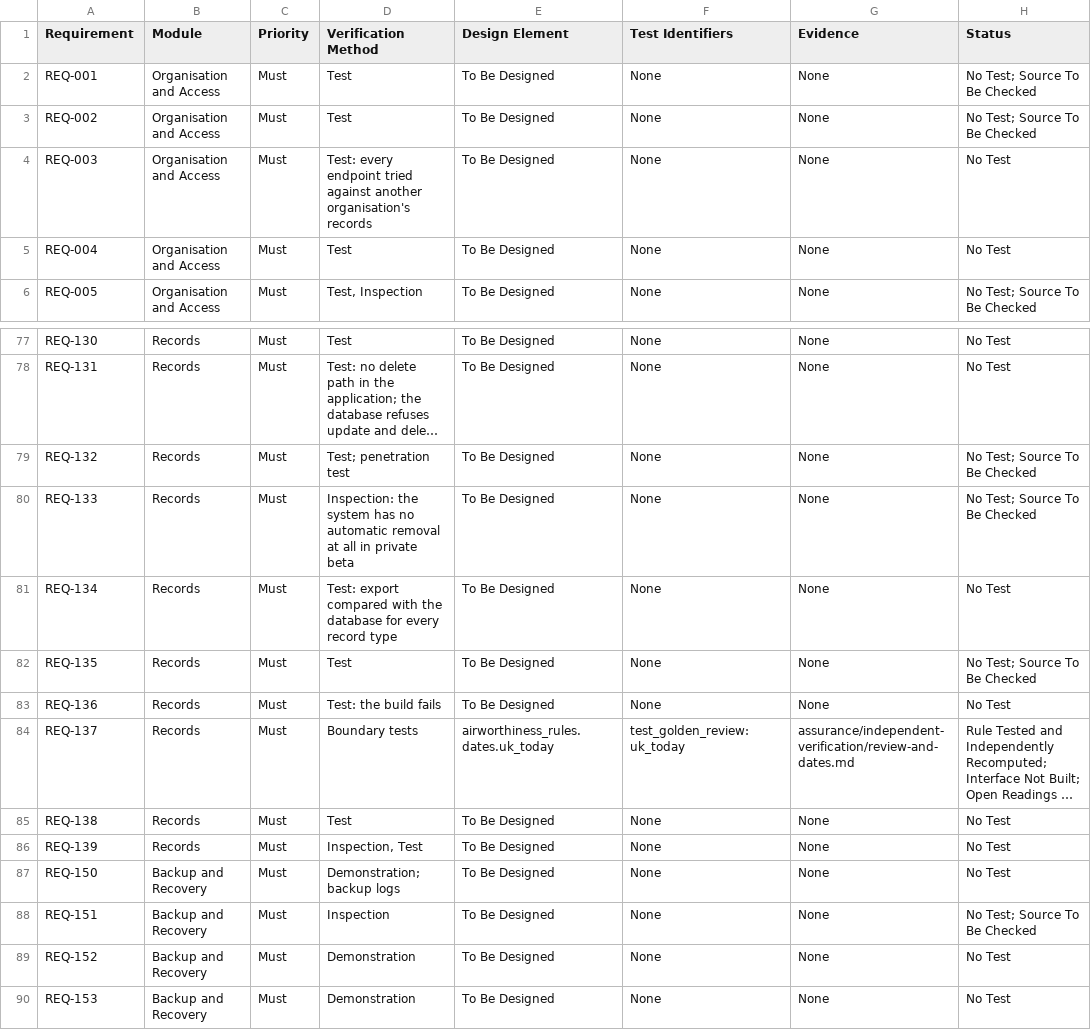
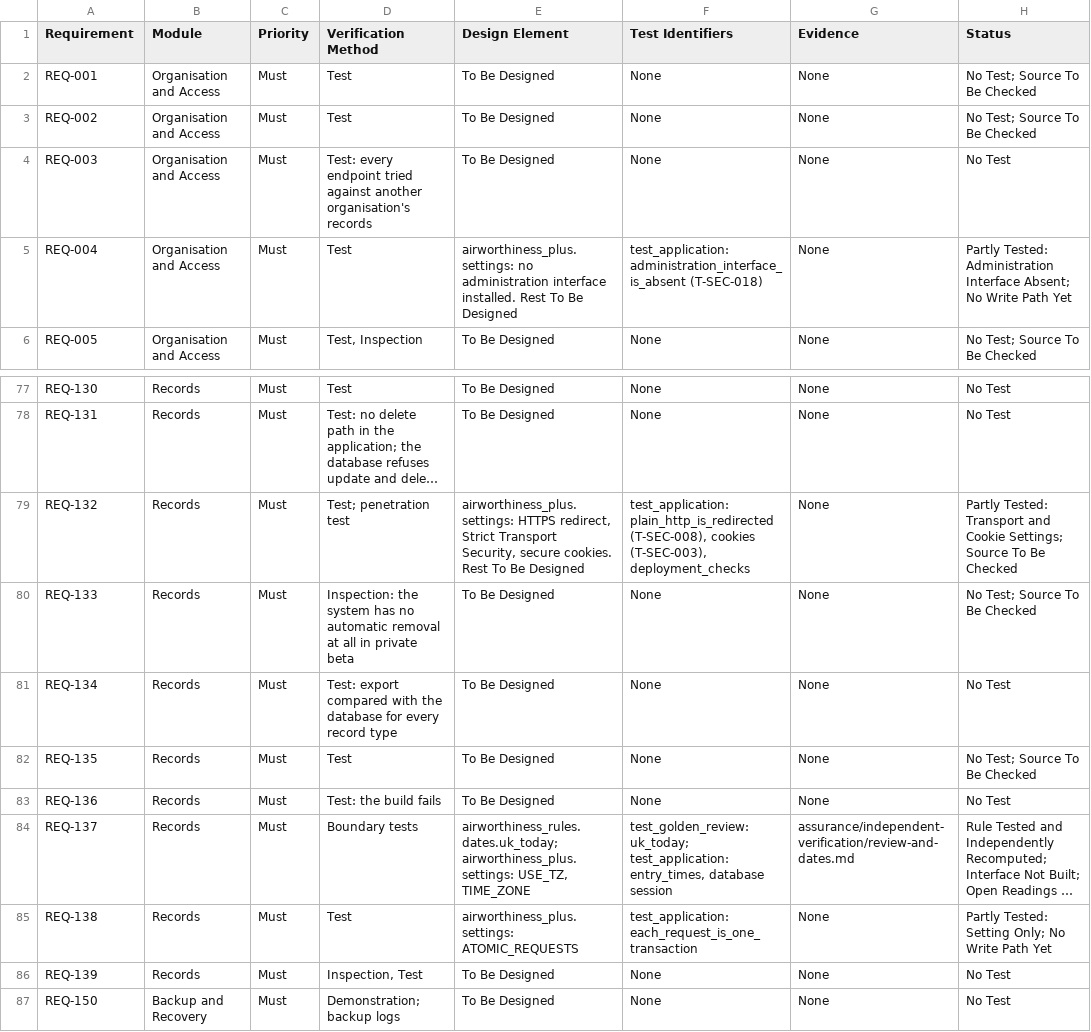
Before and after one commit to alxtkng/airworthiness-plus, a CSV file: requirements/traceability.csv, drawn as a sheet; only a part is shown, gaps mark what is left out; the shorter side is filled out with more unchanged rows; long unchanged cells end in …; the diff names each change by its address in the sheet, - before the commit and + after, or states it on an @@ line.

```diff
--- a/requirements/traceability.csv
+++ b/requirements/traceability.csv
-E5 (Design Element): To Be…
+E5 (Design Element): airworthiness_plus.settings: no administration interface installed. Rest To Be…
-F5 (Test Identifiers): None
+F5 (Test Identifiers): test_application: administration_interface_is_absent (T-SEC-018)
-H5 (Status): No Test
+H5 (Status): Partly Tested: Administration Interface Absent; No Write Path Yet
-E79 (Design Element): To Be…
+E79 (Design Element): airworthiness_plus.settings: HTTPS redirect, Strict Transport Security, secure cookies. Rest To Be…
-F79 (Test Identifiers): None
+F79 (Test Identifiers): test_application: plain_http_is_redirected (T-SEC-008), cookies (T-SEC-003), deployment_checks
-H79 (Status): No Test; Source To…
+H79 (Status): Partly Tested: Transport and Cookie Settings; Source To…
-E84 (Design Element): airworthiness_rules.dates.uk_today
+E84 (Design Element): airworthiness_rules.dates.uk_today; airworthiness_plus.settings: USE_TZ, TIME_ZONE
-F84 (Test Identifiers): test_golden_review: uk_today
+F84 (Test Identifiers): test_golden_review: uk_today; test_application: entry_times, database session
-E85 (Design Element): To Be Designed
+E85 (Design Element): airworthiness_plus.settings: ATOMIC_REQUESTS
-F85 (Test Identifiers): None
+F85 (Test Identifiers): test_application: each_request_is_one_transaction
-H85 (Status): No Test
+H85 (Status): Partly Tested: Setting Only; No Write Path Yet
```
Also changed, not shown: 3 other files.
